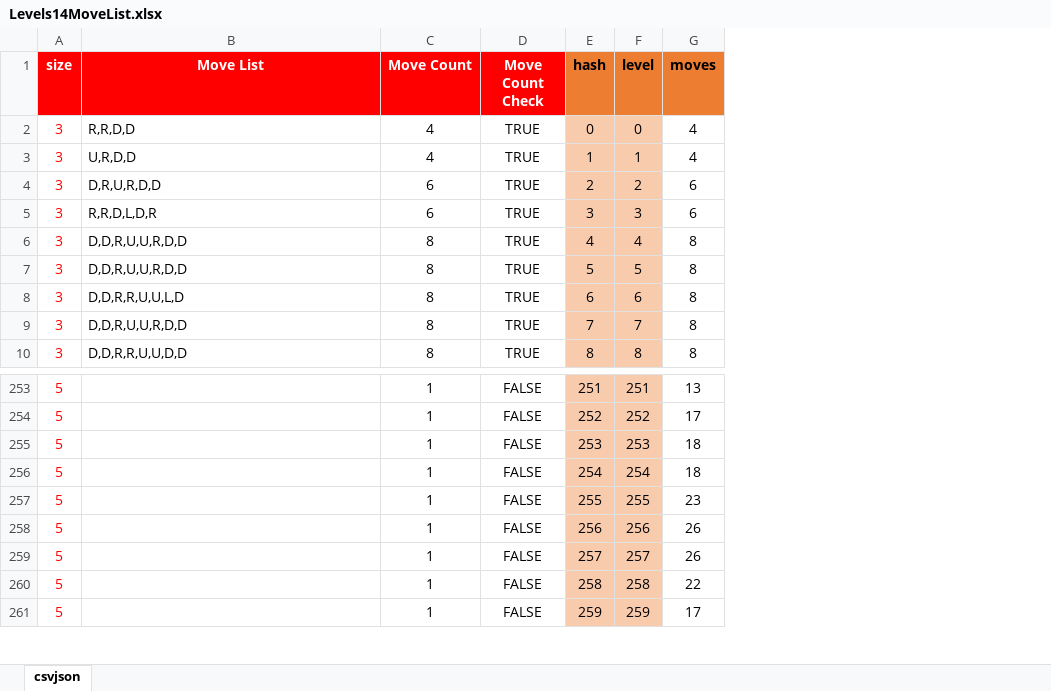
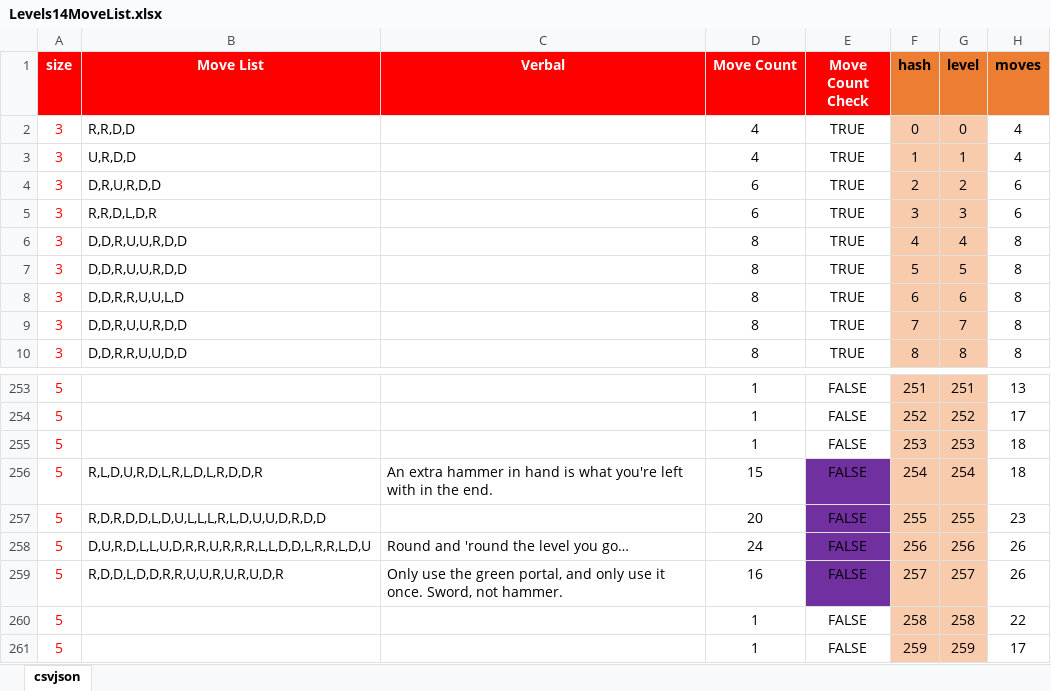
Before and after one commit to emchar1/PUZLBoy, an Excel workbook: JSON/Levels14MoveList.xlsx, sheet csvjson, drawn as a sheet; only a part is shown, gaps mark what is left out; values as stored, in another font and other column widths than the file's, no borders; addresses are those after the commit; the diff names each change by its address in the sheet, - before the commit and + after, or states it on an @@ line.

```diff
--- a/JSON/Levels14MoveList.xlsx (sheet csvjson)
+++ b/JSON/Levels14MoveList.xlsx (sheet csvjson)
+column C (Verbal), rows 256-259: An extra hammer in hand is what you're left with in the end. |  | Round and 'round the level you go… | Only use the green portal, and only use it once. Sword, not hammer.
-B256 (Move List): (empty)
+B256 (Move List): R,L,D,U,R,D,L,R,L,D,L,R,D,D,R
-D256 (Move Count): 1
+D256 (Move Count): 15
-E256:E259 fill: none
+E256:E259 fill: #7030A0
-B257 (Move List): (empty)
+B257 (Move List): R,D,R,D,D,L,D,U,L,L,L,R,L,D,U,U,D,R,D,D
-D257 (Move Count): 1
+D257 (Move Count): 20
-B258 (Move List): (empty)
+B258 (Move List): D,U,R,D,L,L,U,D,R,R,U,R,R,R,L,L,D,D,L,R,R,L,D,U
-D258 (Move Count): 1
+D258 (Move Count): 24
-B259 (Move List): (empty)
+B259 (Move List): R,D,D,L,D,D,R,R,U,U,R,U,R,U,D,R
-D259 (Move Count): 1
+D259 (Move Count): 16
```
Also changed, not shown: formulas that keep their value, 1 other file.
